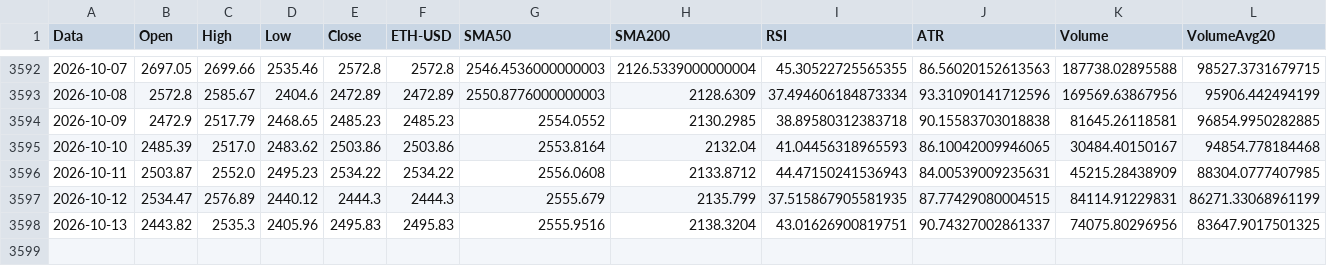
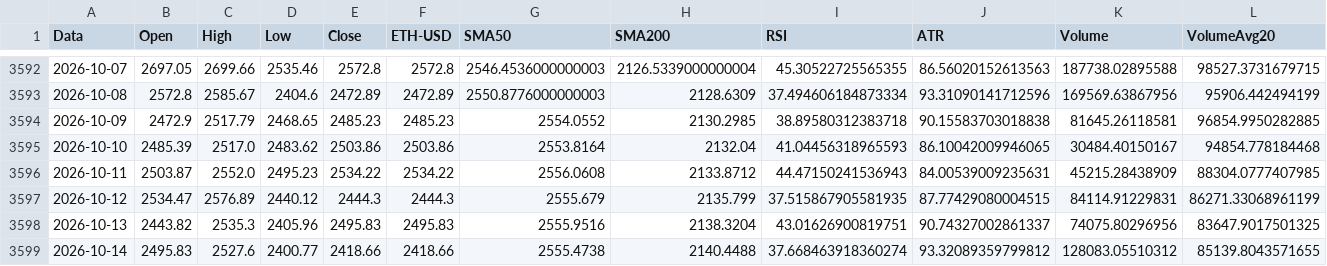
Before and after one commit to giuse2003/ETH_Prudential_Signal, a CSV file: docs/historical_signals.csv, drawn as a sheet; only a part is shown, gaps mark what is left out; rows hold the shown columns only; the diff names each change by its address in the sheet, - before the commit and + after, or states it on an @@ line.

```diff
--- a/docs/historical_signals.csv
+++ b/docs/historical_signals.csv
+row 3599: 2026-10-14 | 2495.83 | 2527.6 | 2400.77 | 2418.66 | 2418.66 | 2555.4738 | 2140.4488 | 37.668463918360274 | 93.32089359799812 | 128083.05510312 | 85139.8043571655
```
Also changed, not shown: docs/equity_timeseries.csv, docs/raw_candles.csv, 6 other files.
